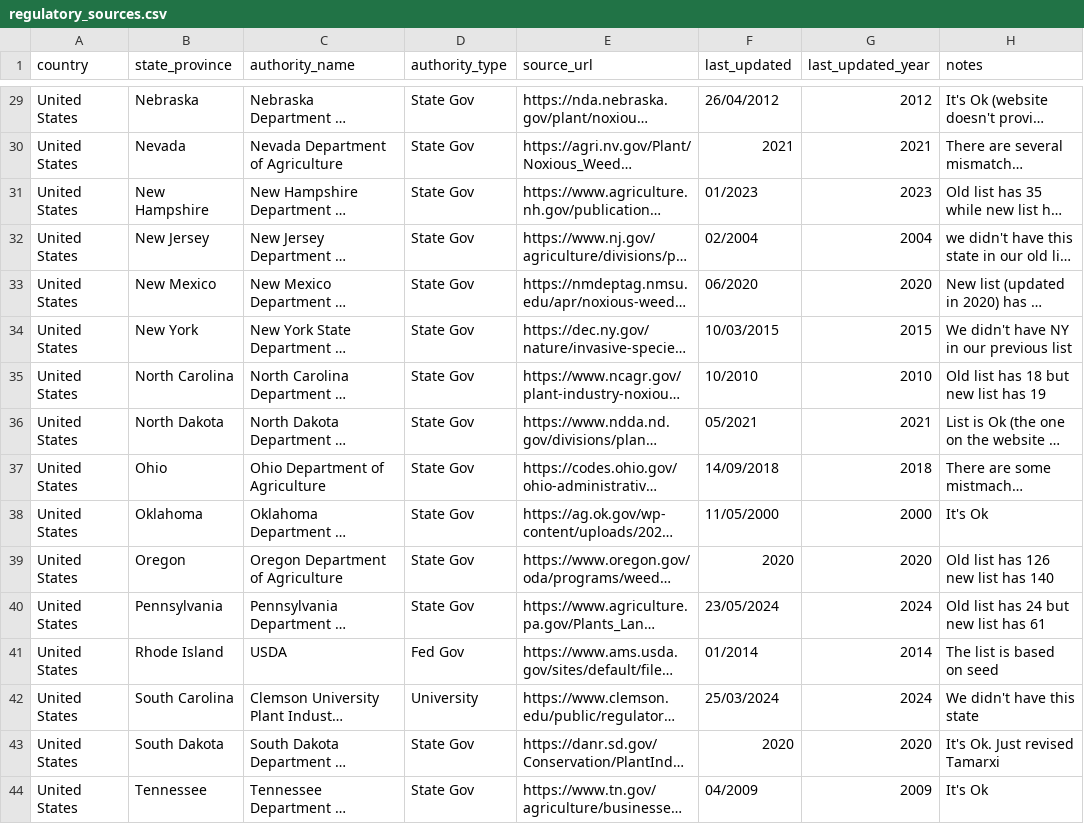
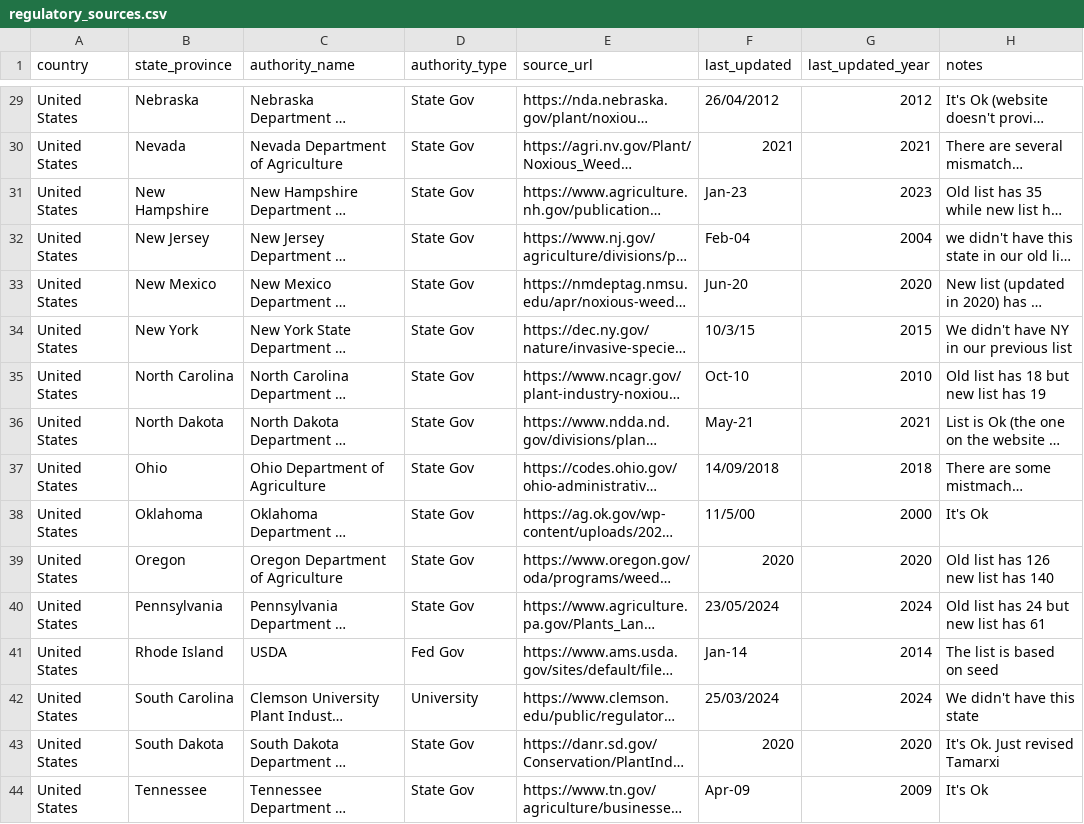
Before and after one commit to oozr/invasive_plants, a CSV file: app/static/data/regulatory_sources.csv, drawn as a sheet; only a part is shown, gaps mark what is left out; long unchanged cells end in …; the diff covers the shown part only; the diff names each change by its address in the sheet, - before the commit and + after, or states it on an @@ line.

```diff
--- a/app/static/data/regulatory_sources.csv
+++ b/app/static/data/regulatory_sources.csv
-F31 (last_updated): 01/2023
+F31 (last_updated): Jan-23
-F32 (last_updated): 02/2004
+F32 (last_updated): Feb-04
-F33 (last_updated): 06/2020
+F33 (last_updated): Jun-20
-F34 (last_updated): 10/03/2015
+F34 (last_updated): 10/3/15
-F35 (last_updated): 10/2010
+F35 (last_updated): Oct-10
-F36 (last_updated): 05/2021
+F36 (last_updated): May-21
-F38 (last_updated): 11/05/2000
+F38 (last_updated): 11/5/00
-F41 (last_updated): 01/2014
+F41 (last_updated): Jan-14
-F44 (last_updated): 04/2009
+F44 (last_updated): Apr-09
```
Also changed, not shown: 1 added row and 25 edited cells elsewhere in this file.
